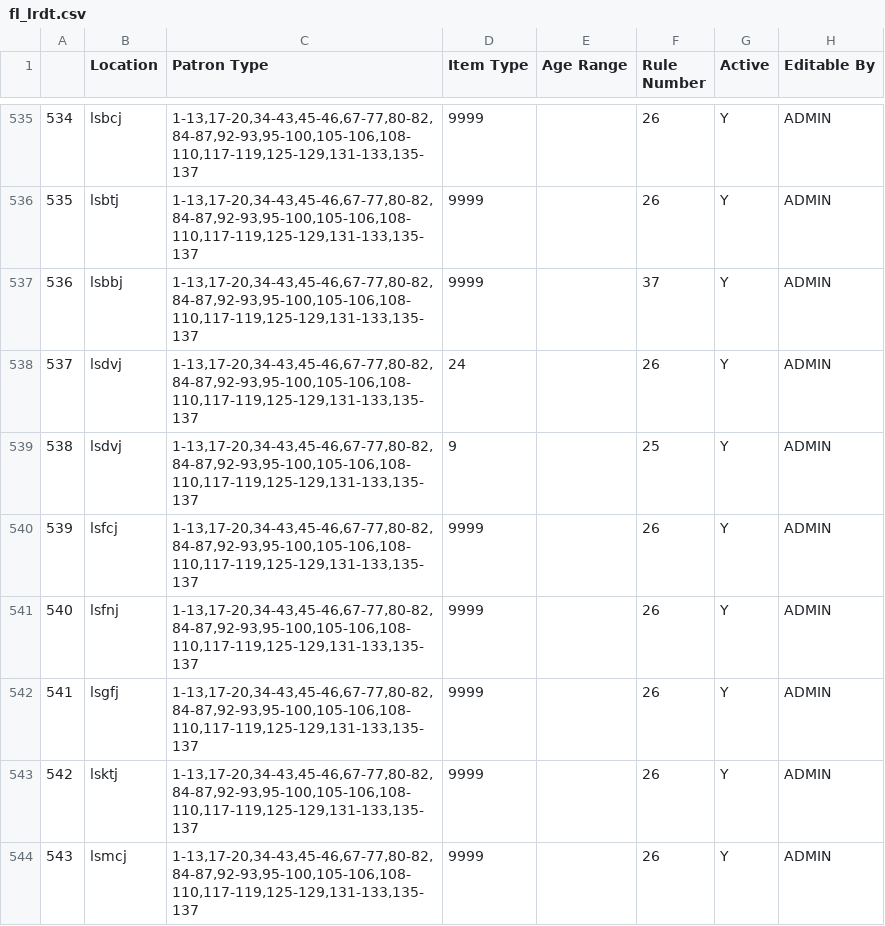
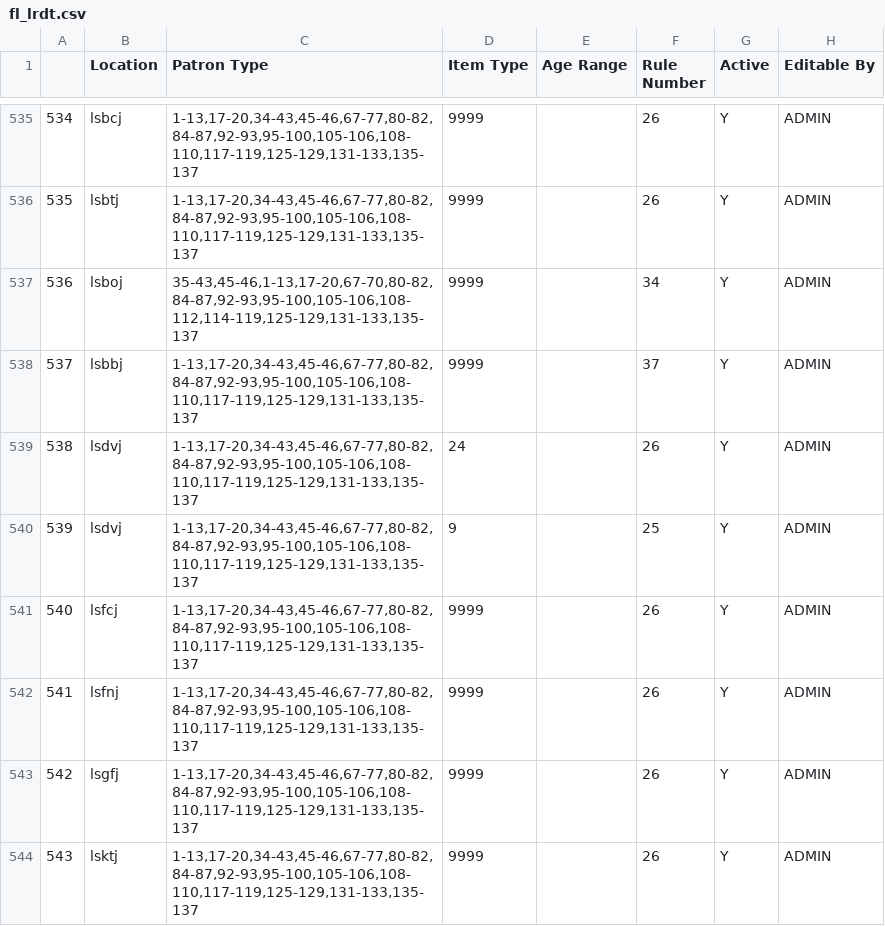
Before and after one commit to MarmotLibraryNetwork/sierraloanrules, a CSV file: flatirons/fl_lrdt.csv, drawn as a sheet; only a part is shown, gaps mark what is left out; the shorter side is filled out with more unchanged rows; addresses are those after the commit; the diff names each change by its address in the sheet, - before the commit and + after, or states it on an @@ line.

Commit message:
MLN1 and MLN2 changes - see description
New lrdt entry for lsboj (Louisville), changed Max # of Odues from 2 to 3 on loan rules 846 and 893, changed loan rules for beb* w/ 8 day pickup to 14 day hold pickup

```diff
--- a/flatirons/fl_lrdt.csv
+++ b/flatirons/fl_lrdt.csv
+row 537: 536 | lsboj | 35-43,45-46,1-13,17-20,67-70,80-82,84-87,92-93,95-100,105-106,108-112,114-119,125-129,131-133,135-137 | 9999 |  | 34 | Y | ADMIN
@@ column A renumbered from row 538 down @@
```
Also changed, not shown: loan_rules.csv.
